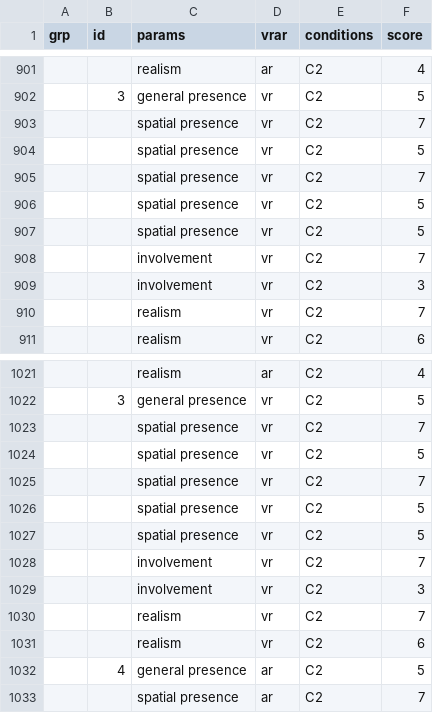
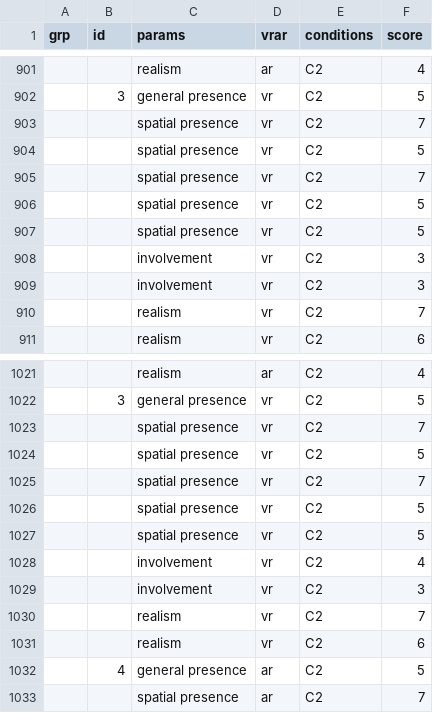
Before and after one commit to jquery404/jquery404.github.io, a CSV file: mrmac/public/data/v2/csv/spatial.csv, drawn as a sheet; only a part is shown, gaps mark what is left out; the diff covers the shown part only.

```diff
--- a/mrmac/public/data/v2/csv/spatial.csv
+++ b/mrmac/public/data/v2/csv/spatial.csv
@@ -907,3 +907,3 @@ grp,id,params,vrar,conditions,score
 ,,spatial presence,vr,C2,5
-,,involvement,vr,C2,7
+,,involvement,vr,C2,3
 ,,involvement,vr,C2,3
@@ -1027,3 +1027,3 @@ grp,id,params,vrar,conditions,score
 ,,spatial presence,vr,C2,5
-,,involvement,vr,C2,7
+,,involvement,vr,C2,4
 ,,involvement,vr,C2,3
```
Also changed, not shown: 2 added rows, 2 removed rows and 8 edited cells elsewhere in this file, 14 other files.
